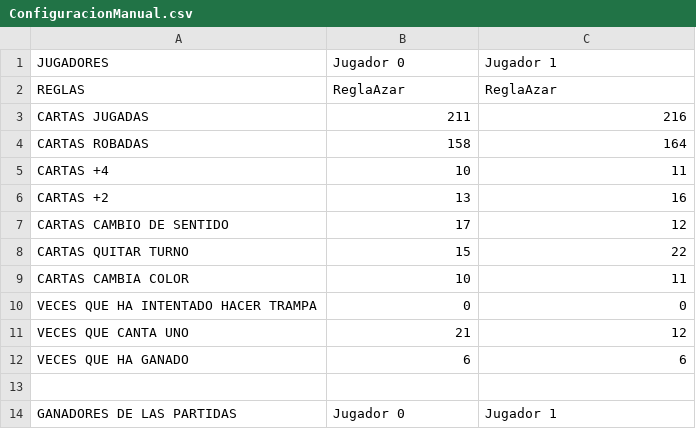
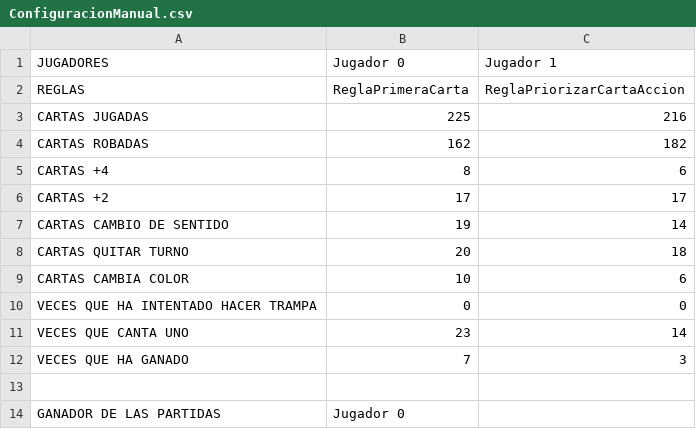
Before and after one commit to UO277189/UNO, a CSV file: UNO/ficheros/salidas/ConfiguracionManual.csv, drawn as a sheet.

```diff
--- a/UNO/ficheros/salidas/ConfiguracionManual.csv
+++ b/UNO/ficheros/salidas/ConfiguracionManual.csv
@@ -1,14 +1,14 @@
 "JUGADORES";"Jugador 0";"Jugador 1"
-"REGLAS";"ReglaAzar";"ReglaAzar"
-"CARTAS JUGADAS";"211";"216"
-"CARTAS ROBADAS";"158";"164"
-"CARTAS +4";"10";"11"
-"CARTAS +2";"13";"16"
-"CARTAS CAMBIO DE SENTIDO";"17";"12"
-"CARTAS QUITAR TURNO";"15";"22"
-"CARTAS CAMBIA COLOR";"10";"11"
+"REGLAS";"ReglaPrimeraCarta";"ReglaPriorizarCartaAccion"
+"CARTAS JUGADAS";"225";"216"
+"CARTAS ROBADAS";"162";"182"
+"CARTAS +4";"8";"6"
+"CARTAS +2";"17";"17"
+"CARTAS CAMBIO DE SENTIDO";"19";"14"
+"CARTAS QUITAR TURNO";"20";"18"
+"CARTAS CAMBIA COLOR";"10";"6"
 "VECES QUE HA INTENTADO HACER TRAMPA";"0";"0"
-"VECES QUE CANTA UNO";"21";"12"
-"VECES QUE HA GANADO";"6";"6"
+"VECES QUE CANTA UNO";"23";"14"
+"VECES QUE HA GANADO";"7";"3"
 
-"GANADORES DE LAS PARTIDAS";"Jugador 0";"Jugador 1"
+"GANADOR DE LAS PARTIDAS";"Jugador 0"
```
Also changed, not shown: UNO/ficheros/salidas/AutomaticoUnaRegla.csv, UNO/ficheros/salidas/EjemploAutomatico.csv, 17 other files.
